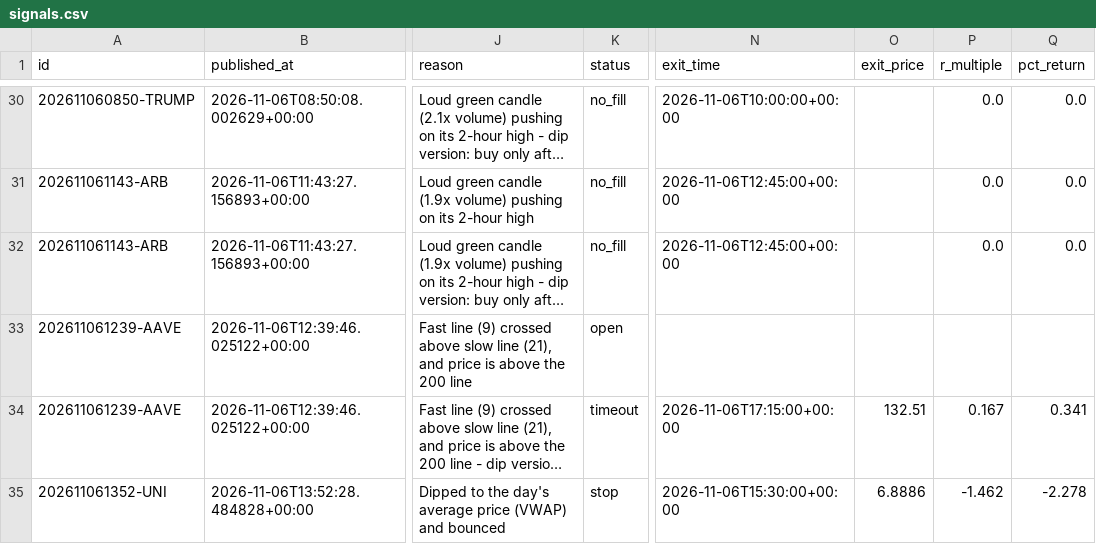
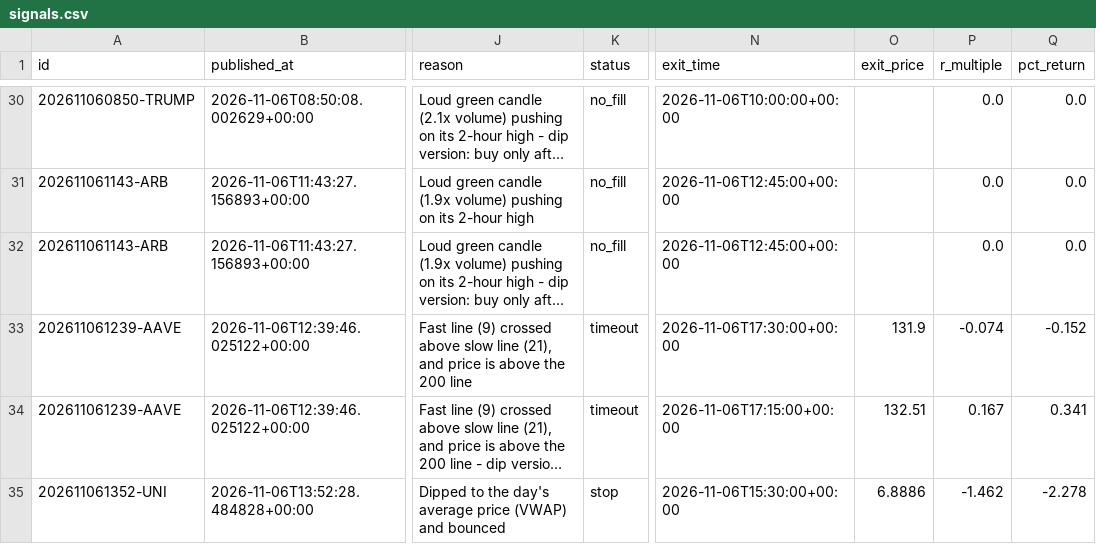
Before and after one commit to tauhid97/Crypto-Boss, a CSV file: data/signals.csv, drawn as a sheet; only a part is shown, gaps mark what is left out; long unchanged cells end in …; the diff names each change by its address in the sheet, - before the commit and + after, or states it on an @@ line.

```diff
--- a/data/signals.csv
+++ b/data/signals.csv
-K33 (status): open
+K33 (status): timeout
-N33 (exit_time): (empty)
+N33 (exit_time): 2026-11-06T17:30:00+00:00
-O33 (exit_price): (empty)
+O33 (exit_price): 131.9
-P33 (r_multiple): (empty)
+P33 (r_multiple): -0.074
-Q33 (pct_return): (empty)
+Q33 (pct_return): -0.152
```
Also changed, not shown: 1 other file.
